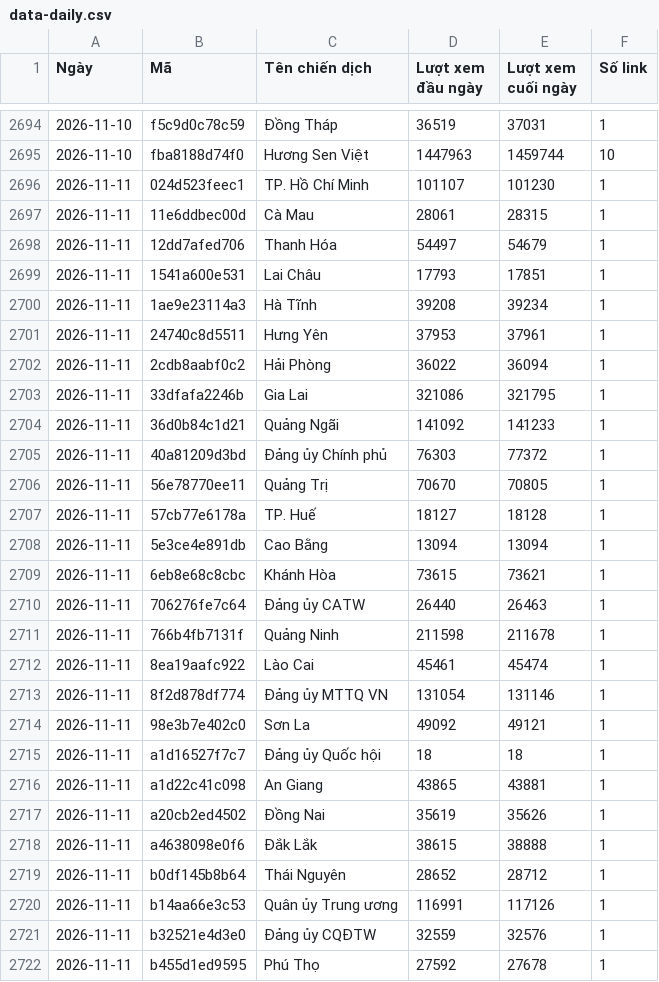
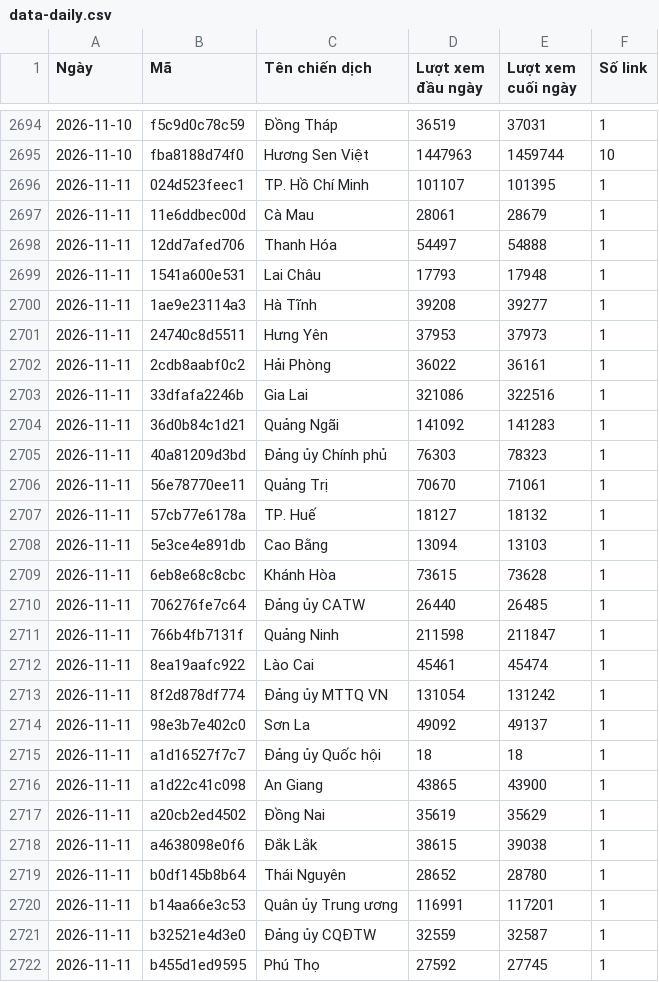
Before and after one commit to phuonglinh-ai/bangtongsaphuychuong, a CSV file: data-daily.csv, drawn as a sheet; only a part is shown, gaps mark what is left out; the diff covers the shown part only.

Commit message:
Update data 2026-11-11 14:15

```diff
--- a/data-daily.csv
+++ b/data-daily.csv
@@ -2695,28 +2695,28 @@
 2026-11-10,fba8188d74f0,Hương Sen Việt,1447963,1459744,10
-2026-11-11,024d523feec1,TP. Hồ Chí Minh,101107,101230,1
-2026-11-11,11e6ddbec00d,Cà Mau,28061,28315,1
-2026-11-11,12dd7afed706,Thanh Hóa,54497,54679,1
-2026-11-11,1541a600e531,Lai Châu,17793,17851,1
-2026-11-11,1ae9e23114a3,Hà Tĩnh,39208,39234,1
-2026-11-11,24740c8d5511,Hưng Yên,37953,37961,1
-2026-11-11,2cdb8aabf0c2,Hải Phòng,36022,36094,1
-2026-11-11,33dfafa2246b,Gia Lai,321086,321795,1
-2026-11-11,36d0b84c1d21,Quảng Ngãi,141092,141233,1
-2026-11-11,40a81209d3bd,Đảng ủy Chính phủ,76303,77372,1
-2026-11-11,56e78770ee11,Quảng Trị,70670,70805,1
-2026-11-11,57cb77e6178a,TP. Huế,18127,18128,1
-2026-11-11,5e3ce4e891db,Cao Bằng,13094,13094,1
-2026-11-11,6eb8e68c8cbc,Khánh Hòa,73615,73621,1
-2026-11-11,706276fe7c64,Đảng ủy CATW,26440,26463,1
-2026-11-11,766b4fb7131f,Quảng Ninh,211598,211678,1
+2026-11-11,024d523feec1,TP. Hồ Chí Minh,101107,101395,1
+2026-11-11,11e6ddbec00d,Cà Mau,28061,28679,1
+2026-11-11,12dd7afed706,Thanh Hóa,54497,54888,1
+2026-11-11,1541a600e531,Lai Châu,17793,17948,1
+2026-11-11,1ae9e23114a3,Hà Tĩnh,39208,39277,1
+2026-11-11,24740c8d5511,Hưng Yên,37953,37973,1
+2026-11-11,2cdb8aabf0c2,Hải Phòng,36022,36161,1
+2026-11-11,33dfafa2246b,Gia Lai,321086,322516,1
+2026-11-11,36d0b84c1d21,Quảng Ngãi,141092,141283,1
+2026-11-11,40a81209d3bd,Đảng ủy Chính phủ,76303,78323,1
+2026-11-11,56e78770ee11,Quảng Trị,70670,71061,1
+2026-11-11,57cb77e6178a,TP. Huế,18127,18132,1
+2026-11-11,5e3ce4e891db,Cao Bằng,13094,13103,1
+2026-11-11,6eb8e68c8cbc,Khánh Hòa,73615,73628,1
+2026-11-11,706276fe7c64,Đảng ủy CATW,26440,26485,1
+2026-11-11,766b4fb7131f,Quảng Ninh,211598,211847,1
 2026-11-11,8ea19aafc922,Lào Cai,45461,45474,1
-2026-11-11,8f2d878df774,Đảng ủy MTTQ VN,131054,131146,1
-2026-11-11,98e3b7e402c0,Sơn La,49092,49121,1
+2026-11-11,8f2d878df774,Đảng ủy MTTQ VN,131054,131242,1
+2026-11-11,98e3b7e402c0,Sơn La,49092,49137,1
 2026-11-11,a1d16527f7c7,Đảng ủy Quốc hội,18,18,1
-2026-11-11,a1d22c41c098,An Giang,43865,43881,1
-2026-11-11,a20cb2ed4502,Đồng Nai,35619,35626,1
-2026-11-11,a4638098e0f6,Đắk Lắk,38615,38888,1
-2026-11-11,b0df145b8b64,Thái Nguyên,28652,28712,1
-2026-11-11,b14aa66e3c53,Quân ủy Trung ương,116991,117126,1
-2026-11-11,b32521e4d3e0,Đảng ủy CQĐTW,32559,32576,1
-2026-11-11,b455d1ed9595,Phú Thọ,27592,27678,1
+2026-11-11,a1d22c41c098,An Giang,43865,43900,1
+2026-11-11,a20cb2ed4502,Đồng Nai,35619,35629,1
+2026-11-11,a4638098e0f6,Đắk Lắk,38615,39038,1
+2026-11-11,b0df145b8b64,Thái Nguyên,28652,28780,1
+2026-11-11,b14aa66e3c53,Quân ủy Trung ương,116991,117201,1
+2026-11-11,b32521e4d3e0,Đảng ủy CQĐTW,32559,32587,1
+2026-11-11,b455d1ed9595,Phú Thọ,27592,27745,1
```
Also changed, not shown: 14 edited cells elsewhere in this file, data.csv.
